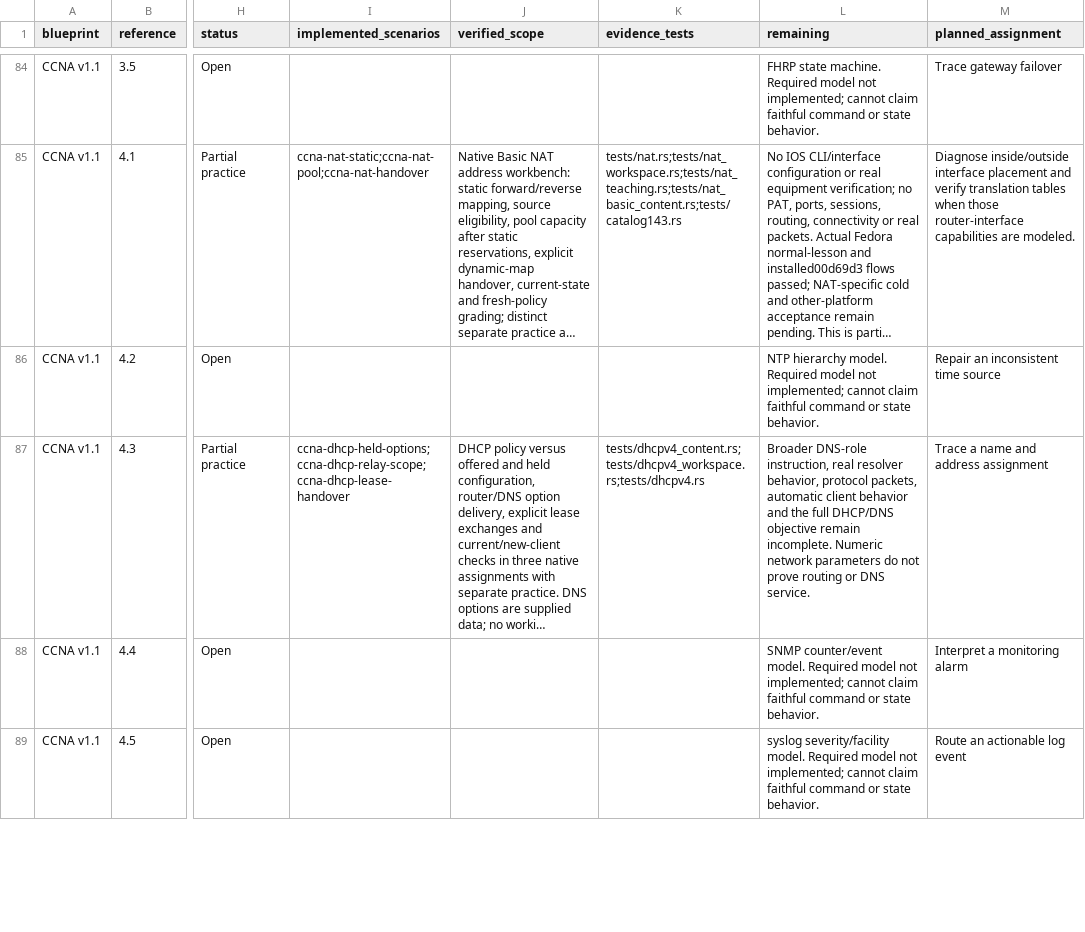
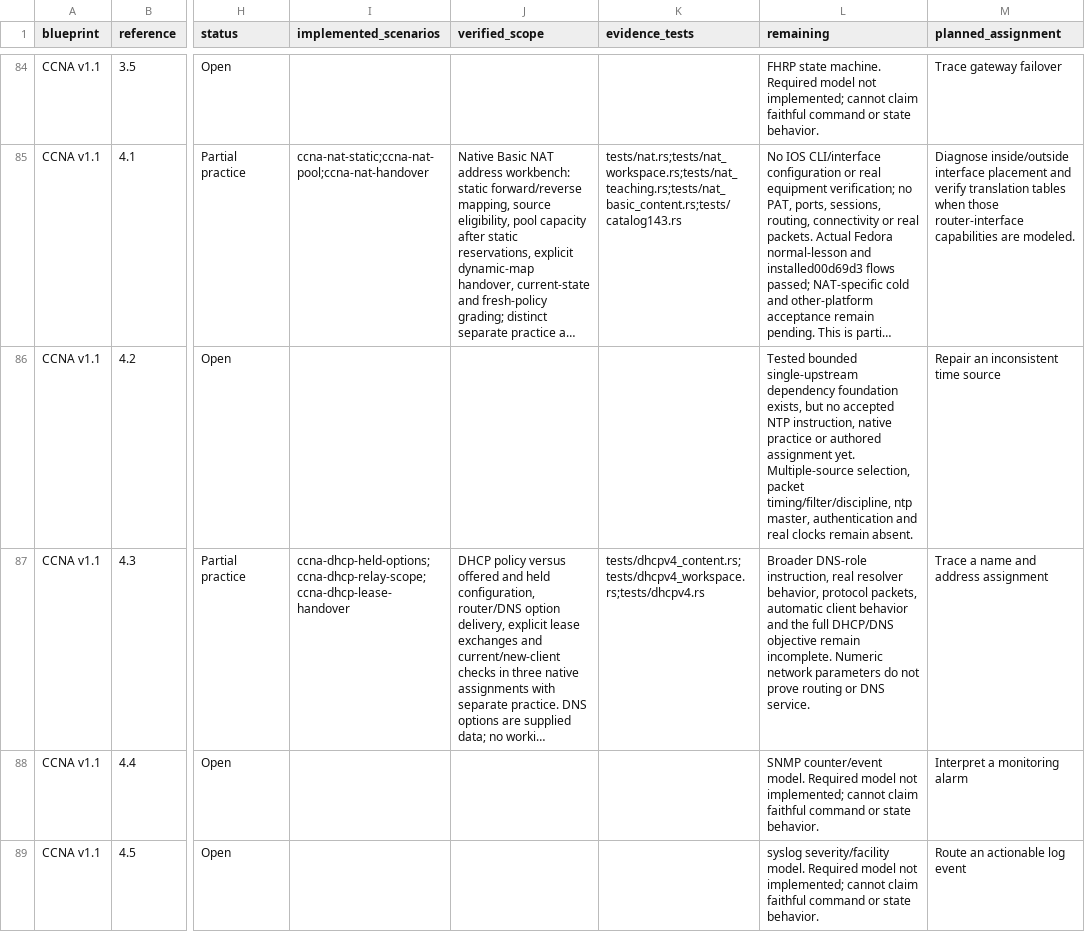
Before and after one commit to drakahari/dlms_learning_lab, a CSV file: docs/SKILL_COVERAGE.csv, drawn as a sheet; only a part is shown, gaps mark what is left out; long unchanged cells end in …; the diff names each change by its address in the sheet, - before the commit and + after, or states it on an @@ line.

Commit message:
Add bounded NTP and regex foundations with strict resize paths

```diff
--- a/docs/SKILL_COVERAGE.csv
+++ b/docs/SKILL_COVERAGE.csv
-L86 (remaining): NTP hierarchy model. Required model not implemented; cannot claim faithful command or state behavior.
+L86 (remaining): Tested bounded single-upstream dependency foundation exists, but no accepted NTP instruction, native practice or authored assignment yet. Multiple-source selection, packet timing/filter/discipline, ntp master, authentication and real clocks remain absent.
```
Also changed, not shown: docs/CURRICULUM.csv, 16 other files.
